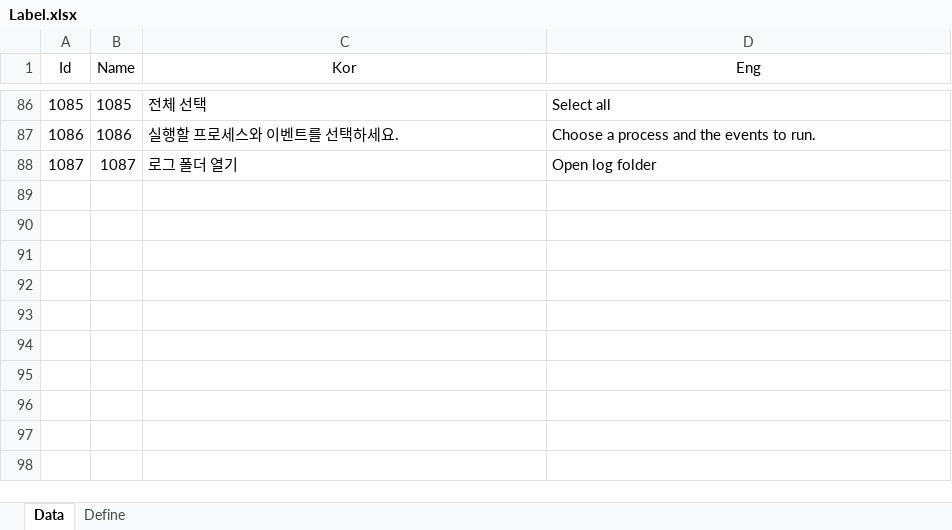
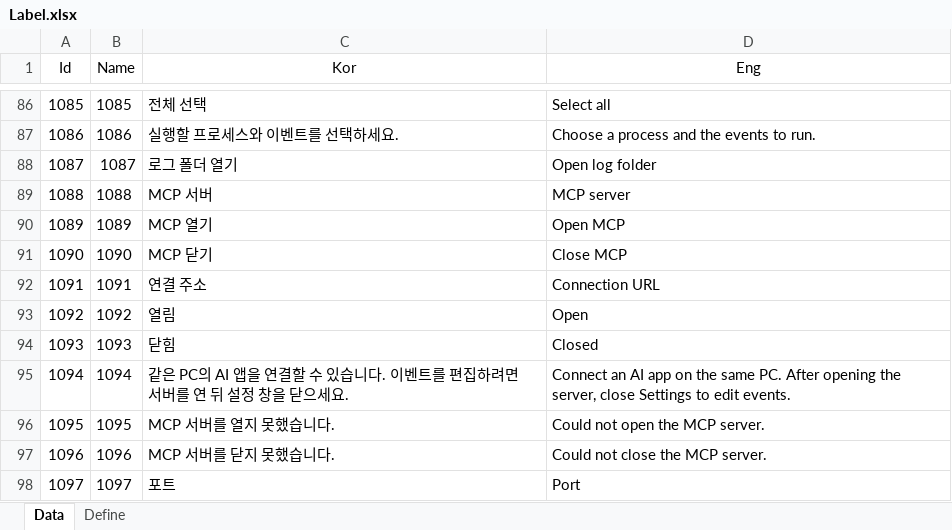
Before and after one commit to EomTaeWook/DiademMacro, an Excel workbook: Excel/Label.xlsx, sheet Data, drawn as a sheet; only a part is shown, gaps mark what is left out; values as stored, in another font and other column widths than the file's, no borders; the diff names each change by its address in the sheet, - before the commit and + after, or states it on an @@ line.

```diff
--- a/Excel/Label.xlsx (sheet Data)
+++ b/Excel/Label.xlsx (sheet Data)
+row 89: 1088 | 1088 | MCP 서버 | MCP server
+row 90: 1089 | 1089 | MCP 열기 | Open MCP
+row 91: 1090 | 1090 | MCP 닫기 | Close MCP
+row 92: 1091 | 1091 | 연결 주소 | Connection URL
+row 93: 1092 | 1092 | 열림 | Open
+row 94: 1093 | 1093 | 닫힘 | Closed
+row 95: 1094 | 1094 | 같은 PC의 AI 앱을 연결할 수 있습니다. 이벤트를 편집하려면 서버를 연 뒤 설정 창을 닫으세요. | Connect an AI app on the same PC. After opening the server, close Settings to edit events.
+row 96: 1095 | 1095 | MCP 서버를 열지 못했습니다. | Could not open the MCP server.
+row 97: 1096 | 1096 | MCP 서버를 닫지 못했습니다. | Could not close the MCP server.
+row 98: 1097 | 1097 | 포트 | Port
```
Also changed, not shown: Excel/Message.xlsx, 13 other files.
